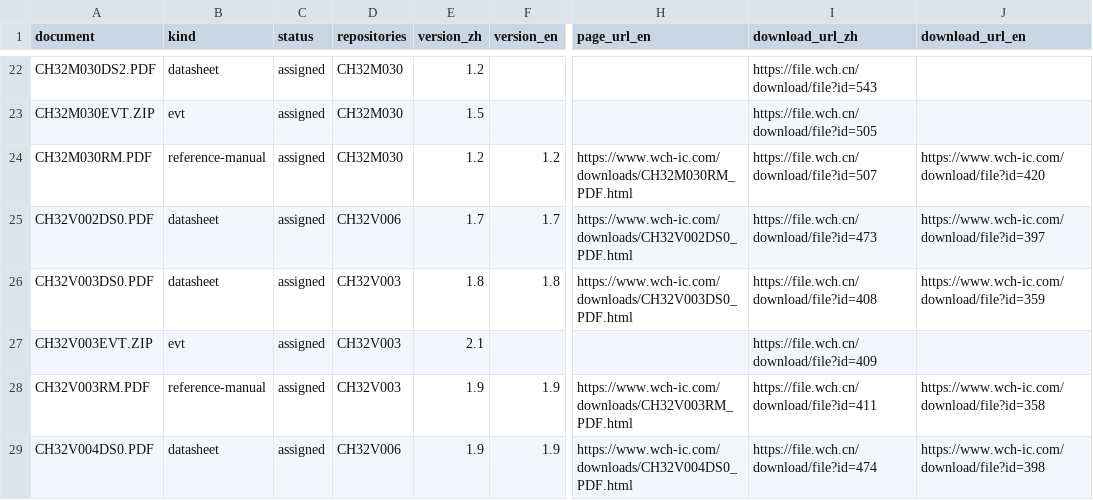
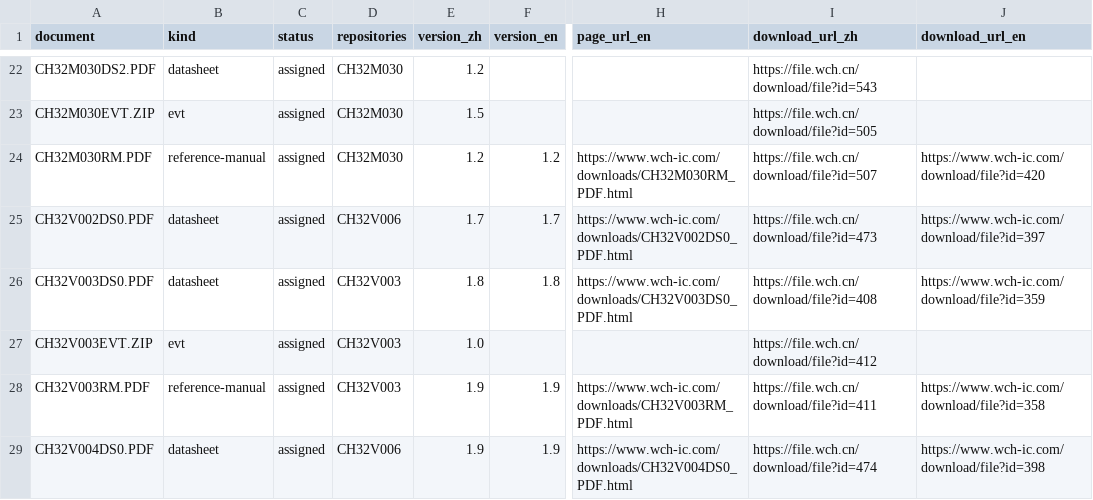
Before and after one commit to ch32-riscv-ug/ch32-device-data, a CSV file: catalog/documents.csv, drawn as a sheet; only a part is shown, gaps mark what is left out; the diff names each change by its address in the sheet, - before the commit and + after, or states it on an @@ line.

```diff
--- a/catalog/documents.csv
+++ b/catalog/documents.csv
-E27 (version_zh): 2.1
+E27 (version_zh): 1.0
-I27 (download_url_zh): https://file.wch.cn/download/file?id=409
+I27 (download_url_zh): https://file.wch.cn/download/file?id=412
```
Also changed, not shown: 1 other file.
